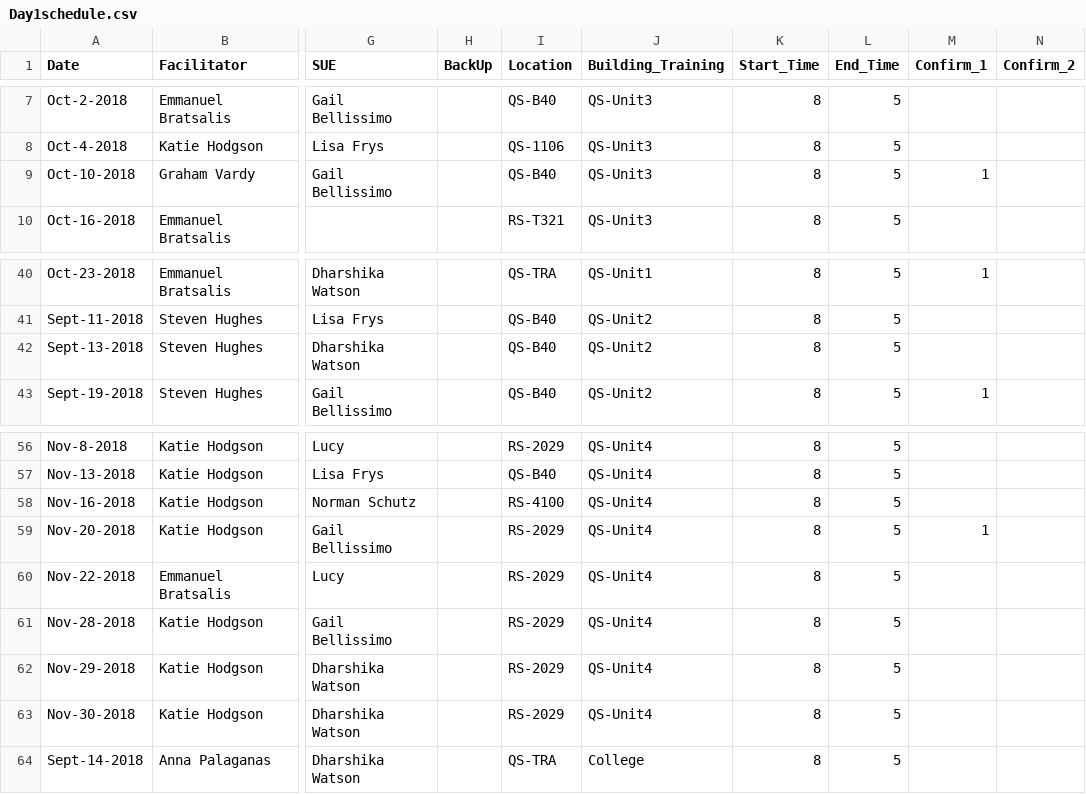
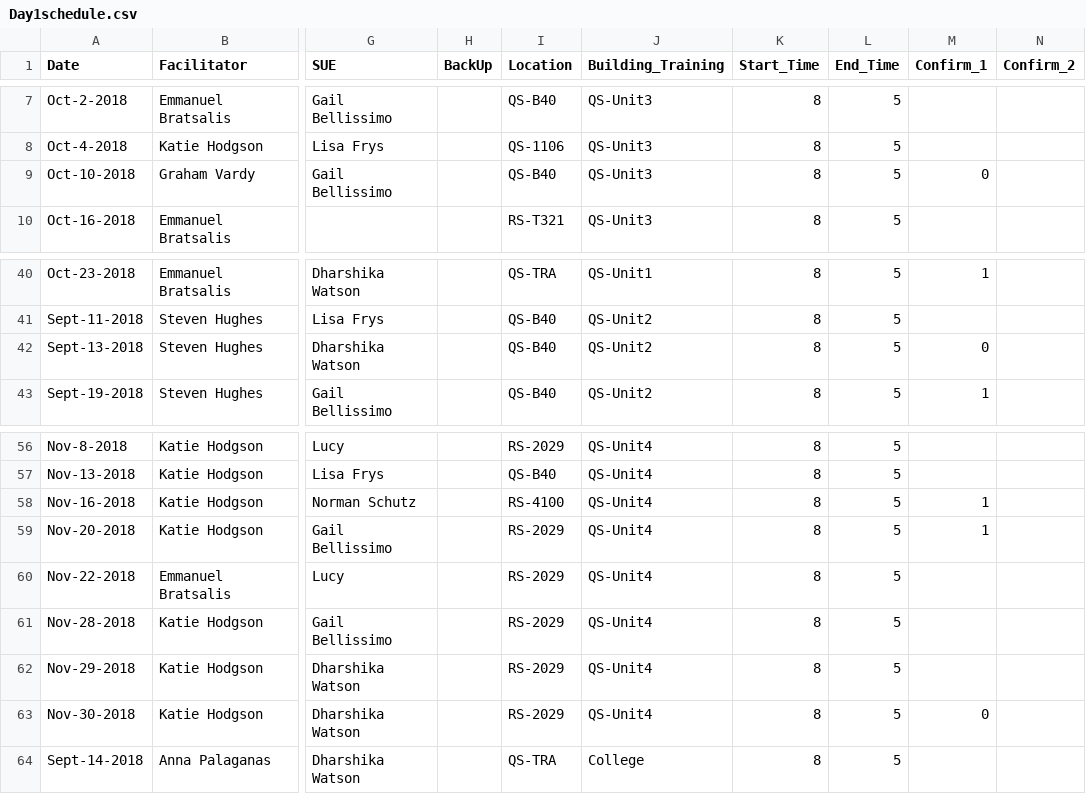
Before and after one commit to AhmadMobin/TIDES2018Day1Schedule, a CSV file: Day1schedule.csv, drawn as a sheet; only a part is shown, gaps mark what is left out; the diff names each change by its address in the sheet, - before the commit and + after, or states it on an @@ line.

Commit message:
Add files via upload

```diff
--- a/Day1schedule.csv
+++ b/Day1schedule.csv
-M9 (Confirm_1): 1
+M9 (Confirm_1): 0
-M42 (Confirm_1): (empty)
+M42 (Confirm_1): 0
-M58 (Confirm_1): (empty)
+M58 (Confirm_1): 1
-M63 (Confirm_1): (empty)
+M63 (Confirm_1): 0
```
